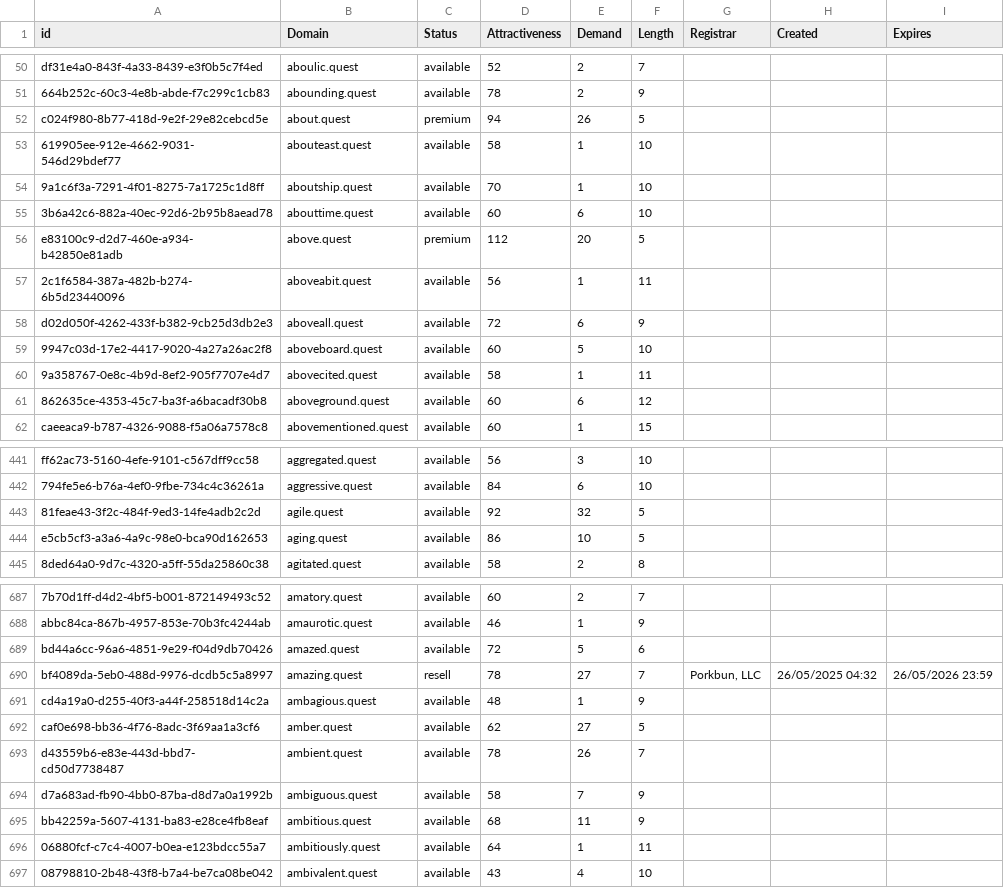
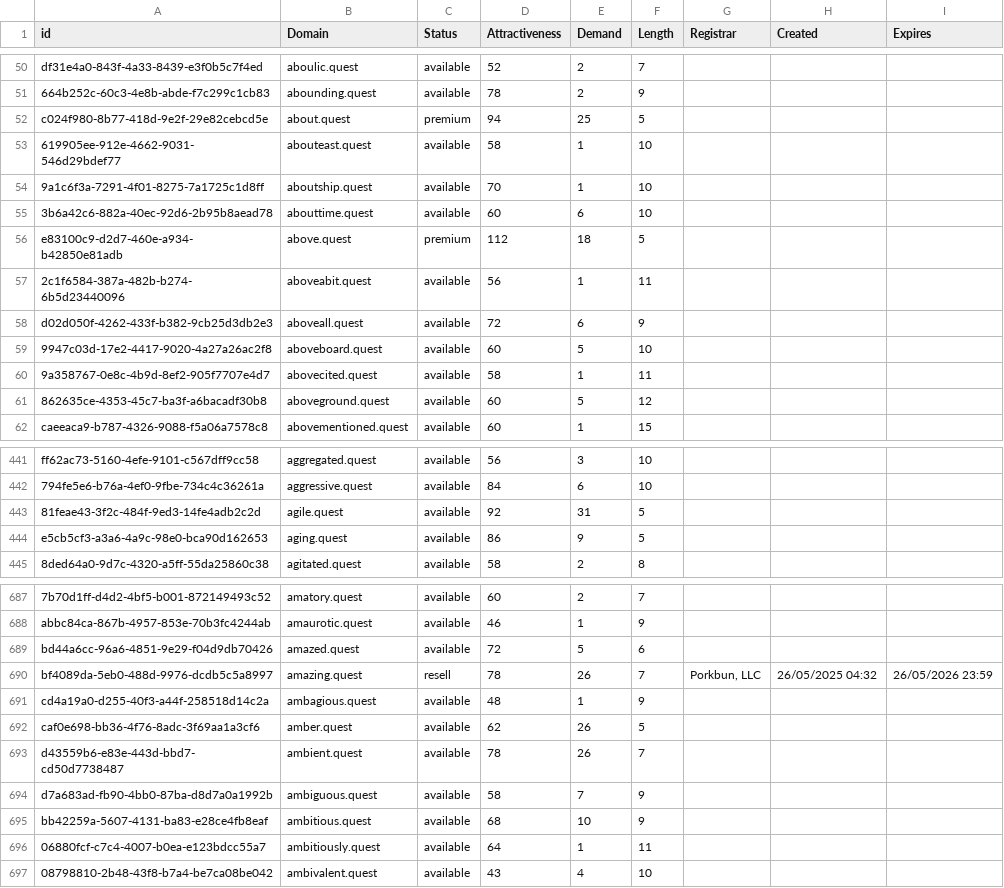
Before and after one commit to UniqueDomains/quest-oneword-domains, a CSV file: quest.csv, drawn as a sheet; only a part is shown, gaps mark what is left out; the diff covers the shown part only.

```diff
--- a/quest.csv
+++ b/quest.csv
@@ -51,3 +51,3 @@ df31e4a0-843f-4a33-8439-e3f0b5c7f4ed,aboulic.quest,available,52,2,7,,,
 664b252c-60c3-4e8b-abde-f7c299c1cb83,abounding.quest,available,78,2,9,,,
-c024f980-8b77-418d-9e2f-29e82cebcd5e,about.quest,premium,94,26,5,,,
+c024f980-8b77-418d-9e2f-29e82cebcd5e,about.quest,premium,94,25,5,,,
 619905ee-912e-4662-9031-546d29bdef77,abouteast.quest,available,58,1,10,,,
@@ -55,3 +55,3 @@ c024f980-8b77-418d-9e2f-29e82cebcd5e,about.quest,premium,94,26,5,,,
 3b6a42c6-882a-40ec-92d6-2b95b8aead78,abouttime.quest,available,60,6,10,,,
-e83100c9-d2d7-460e-a934-b42850e81adb,above.quest,premium,112,20,5,,,
+e83100c9-d2d7-460e-a934-b42850e81adb,above.quest,premium,112,18,5,,,
 2c1f6584-387a-482b-b274-6b5d23440096,aboveabit.quest,available,56,1,11,,,
@@ -60,3 +60,3 @@ d02d050f-4262-433f-b382-9cb25d3db2e3,aboveall.quest,available,72,6,9,,,
 9a358767-0e8c-4b9d-8ef2-905f7707e4d7,abovecited.quest,available,58,1,11,,,
-862635ce-4353-45c7-ba3f-a6bacadf30b8,aboveground.quest,available,60,6,12,,,
+862635ce-4353-45c7-ba3f-a6bacadf30b8,aboveground.quest,available,60,5,12,,,
 caeeaca9-b787-4326-9088-f5a06a7578c8,abovementioned.quest,available,60,1,15,,,
@@ -442,4 +442,4 @@ ff62ac73-5160-4efe-9101-c567dff9cc58,aggregated.quest,available,56,3,10,,,
 794fe5e6-b76a-4ef0-9fbe-734c4c36261a,aggressive.quest,available,84,6,10,,,
-81feae43-3f2c-484f-9ed3-14fe4adb2c2d,agile.quest,available,92,32,5,,,
-e5cb5cf3-a3a6-4a9c-98e0-bca90d162653,aging.quest,available,86,10,5,,,
+81feae43-3f2c-484f-9ed3-14fe4adb2c2d,agile.quest,available,92,31,5,,,
+e5cb5cf3-a3a6-4a9c-98e0-bca90d162653,aging.quest,available,86,9,5,,,
 8ded64a0-9d7c-4320-a5ff-55da25860c38,agitated.quest,available,58,2,8,,,
@@ -689,8 +689,8 @@ abbc84ca-867b-4957-853e-70b3fc4244ab,amaurotic.quest,available,46,1,9,,,
 bd44a6cc-96a6-4851-9e29-f04d9db70426,amazed.quest,available,72,5,6,,,
-bf4089da-5eb0-488d-9976-dcdb5c5a8997,amazing.quest,resell,78,27,7,"Porkbun, LLC",26/05/2025 04:32,26/05/2026 23:59
+bf4089da-5eb0-488d-9976-dcdb5c5a8997,amazing.quest,resell,78,26,7,"Porkbun, LLC",26/05/2025 04:32,26/05/2026 23:59
 cd4a19a0-d255-40f3-a44f-258518d14c2a,ambagious.quest,available,48,1,9,,,
-caf0e698-bb36-4f76-8adc-3f69aa1a3cf6,amber.quest,available,62,27,5,,,
+caf0e698-bb36-4f76-8adc-3f69aa1a3cf6,amber.quest,available,62,26,5,,,
 d43559b6-e83e-443d-bbd7-cd50d7738487,ambient.quest,available,78,26,7,,,
 d7a683ad-fb90-4bb0-87ba-d8d7a0a1992b,ambiguous.quest,available,58,7,9,,,
-bb42259a-5607-4131-ba83-e28ce4fb8eaf,ambitious.quest,available,68,11,9,,,
+bb42259a-5607-4131-ba83-e28ce4fb8eaf,ambitious.quest,available,68,10,9,,,
 06880fcf-c7c4-4007-b0ea-e123bdcc55a7,ambitiously.quest,available,64,1,11,,,
```
Also changed, not shown: 191 edited cells elsewhere in this file, 2 other files.
